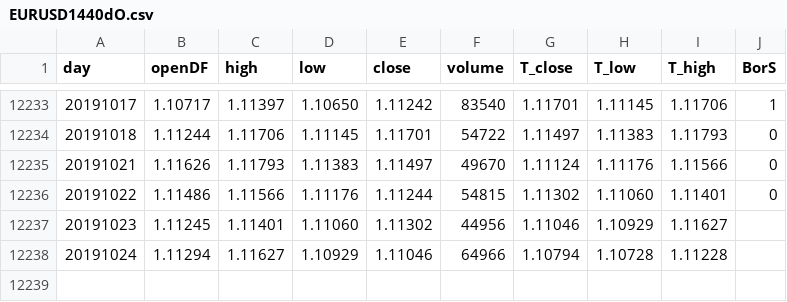
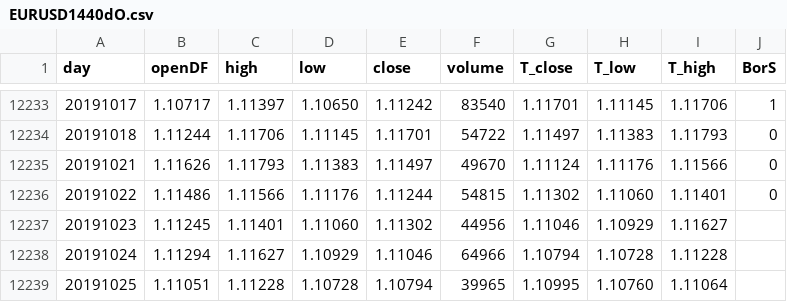
Before and after one commit to gomlfx/machineLearningForex, a CSV file: EURUSD1440dO.csv, drawn as a sheet; only a part is shown, gaps mark what is left out; the diff names each change by its address in the sheet, - before the commit and + after, or states it on an @@ line.

Commit message:
Update EURUSD1440dO.csv

```diff
--- a/EURUSD1440dO.csv
+++ b/EURUSD1440dO.csv
+row 12239: 20191025 | 1.11051 | 1.11228 | 1.10728 | 1.10794 | 39965 | 1.10995 | 1.10760 | 1.11064
```
